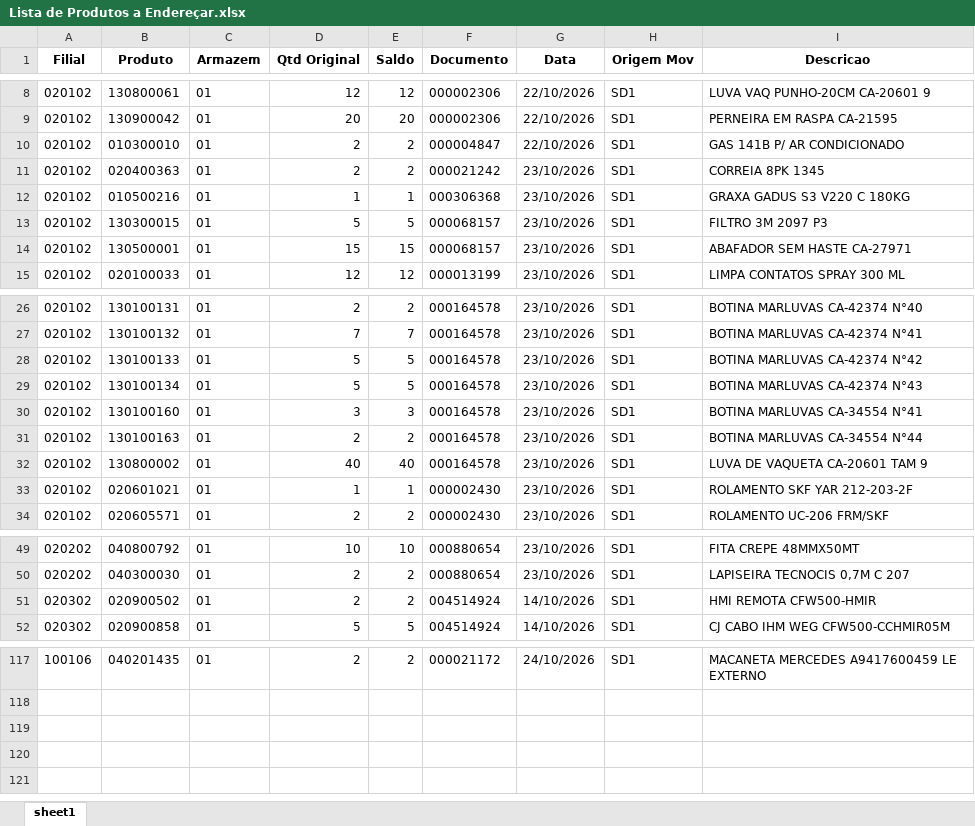
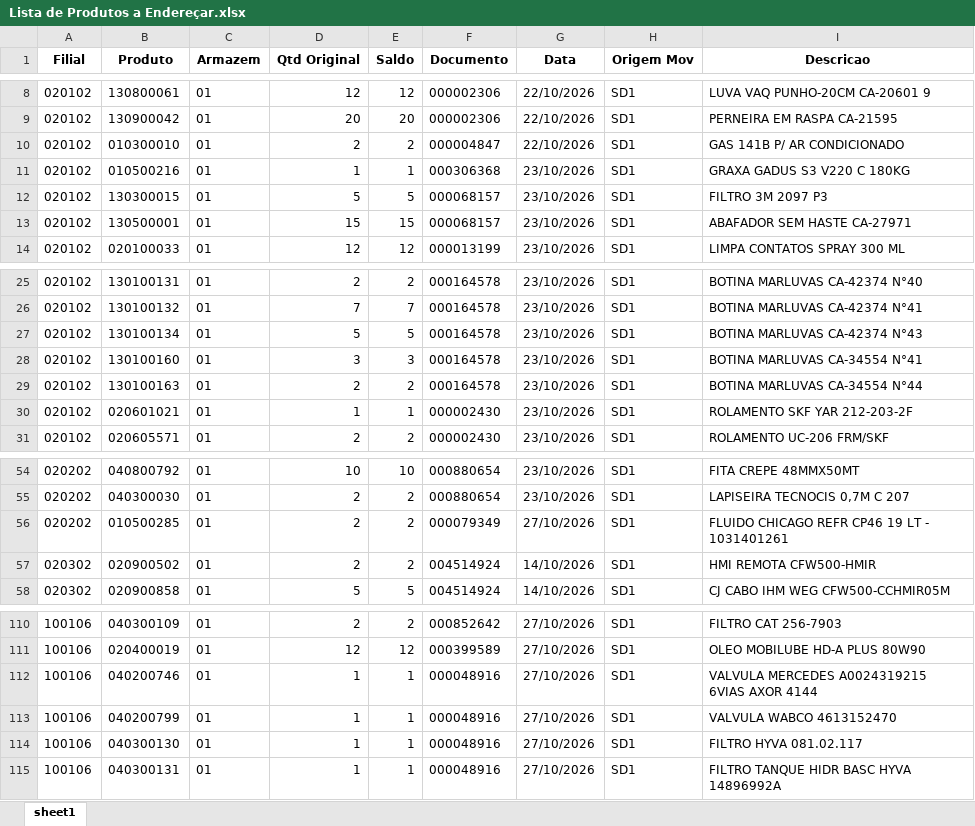
Before and after one commit to kaiquesiqueira-tech/CONSULTOR-PRODUTOS, an Excel workbook: dados/Lista de Produtos a Endereçar.xlsx, sheet sheet1, drawn as a sheet; only a part is shown, gaps mark what is left out; values as stored, in another font and other column widths than the file's, no borders; removed rows and columns are numbered as before the commit, all else as after; the diff covers the shown part only; the diff names each change by its address in the sheet, - before the commit and + after, or states it on an @@ line.

```diff
--- a/dados/Lista de Produtos a Endereçar.xlsx (sheet sheet1)
+++ b/dados/Lista de Produtos a Endereçar.xlsx (sheet sheet1)
-row 11: 020102 | 020400363 | 01 | 2 | 2 | 000021242 | 23/10/2026 | SD1 | CORREIA 8PK 1345
-row 28: 020102 | 130100133 | 01 | 5 | 5 | 000164578 | 23/10/2026 | SD1 | BOTINA MARLUVAS CA-42374 N°42
-row 32: 020102 | 130800002 | 01 | 40 | 40 | 000164578 | 23/10/2026 | SD1 | LUVA DE VAQUETA CA-20601 TAM 9
+row 56: 020202 | 010500285 | 01 | 2 | 2 | 000079349 | 27/10/2026 | SD1 | FLUIDO CHICAGO REFR CP46 19 LT - 1031401261
-B110 (Produto): 040201435
+B110 (Produto): 040300109
-F110 (Documento): 000021172
+F110 (Documento): 000852642
-G110 (Data): 24/10/2026
+G110 (Data): 27/10/2026
-I110 (Descricao): MACANETA MERCEDES A9417600459 LE EXTERNO
+I110 (Descricao): FILTRO CAT 256-7903
+row 111: 100106 | 020400019 | 01 | 12 | 12 | 000399589 | 27/10/2026 | SD1 | OLEO MOBILUBE HD-A PLUS 80W90
+row 112: 100106 | 040200746 | 01 | 1 | 1 | 000048916 | 27/10/2026 | SD1 | VALVULA MERCEDES A0024319215 6VIAS AXOR 4144
+row 113: 100106 | 040200799 | 01 | 1 | 1 | 000048916 | 27/10/2026 | SD1 | VALVULA WABCO 4613152470
+row 114: 100106 | 040300130 | 01 | 1 | 1 | 000048916 | 27/10/2026 | SD1 | FILTRO HYVA 081.02.117
+row 115: 100106 | 040300131 | 01 | 1 | 1 | 000048916 | 27/10/2026 | SD1 | FILTRO TANQUE HIDR BASC HYVA 14896992A
```
Also changed, not shown: 27 added rows, 32 removed rows and 38 edited cells elsewhere in this sheet, dados/SALDO_POR_ENDEREÇO.xlsx, 5 other files.
